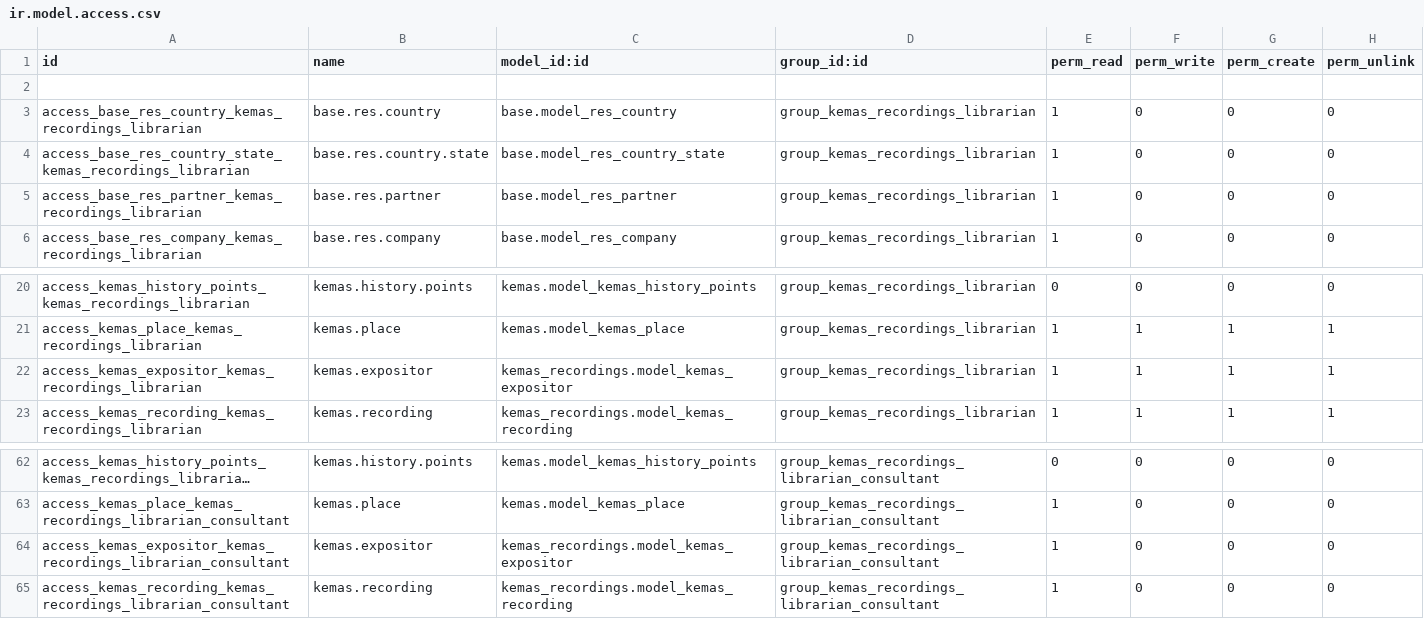
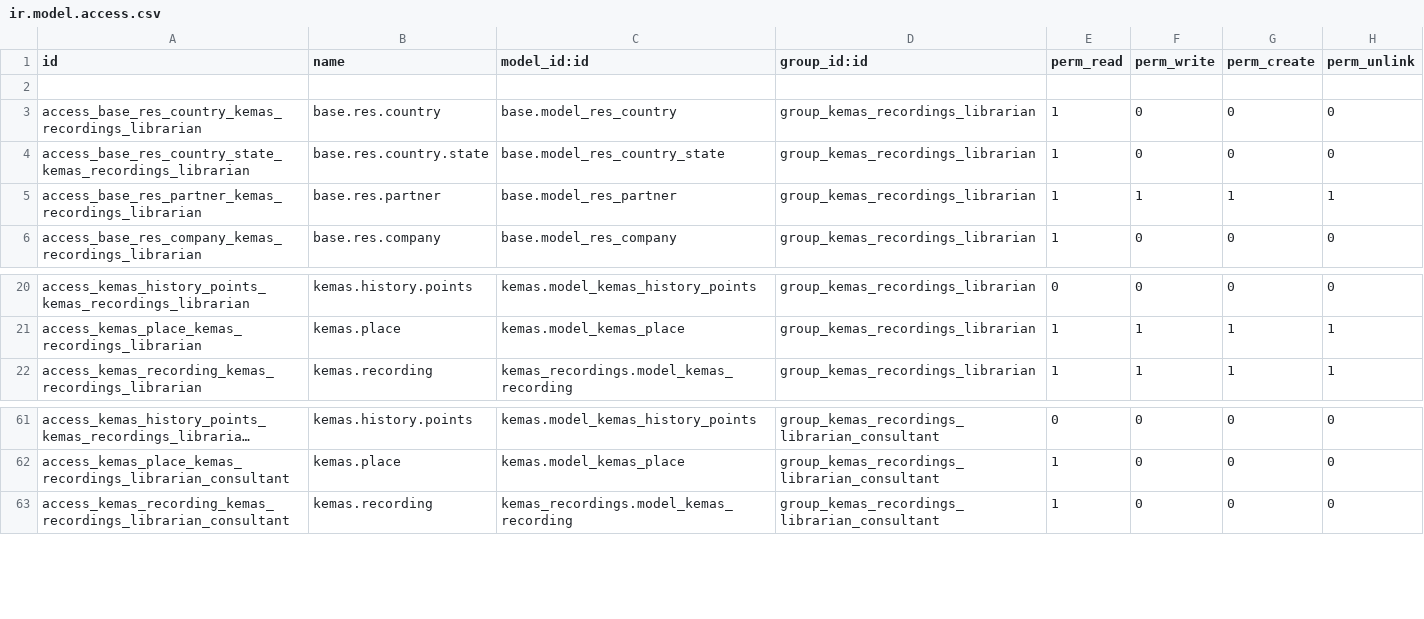
Before and after one commit to etenesaca/Kesker-Odoo, a CSV file: kemas_recordings/security/ir.model.access.csv, drawn as a sheet; only a part is shown, gaps mark what is left out; long unchanged cells end in …; the diff names each change by its address in the sheet, - before the commit and + after, or states it on an @@ line.

Commit message:
Migrado modulo "kemas_recordings" a la version 8.0 de Odoo

```diff
--- a/kemas_recordings/security/ir.model.access.csv
+++ b/kemas_recordings/security/ir.model.access.csv
-F5 (perm_write): 0
+F5 (perm_write): 1
-G5 (perm_create): 0
+G5 (perm_create): 1
-H5 (perm_unlink): 0
+H5 (perm_unlink): 1
-row 22: access_kemas_expositor_kemas_recordings_librarian | kemas.expositor | kemas_recordings.model_kemas_expositor | group_kemas_recordings_librarian | 1 | 1 | 1 | 1
-row 64: access_kemas_expositor_kemas_recordings_librarian_consultant | kemas.expositor | kemas_recordings.model_kemas_expositor | group_kemas_recordings_librarian_consultant | 1 | 0 | 0 | 0
```
Also changed, not shown: 7 other files.
